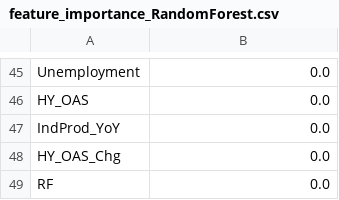
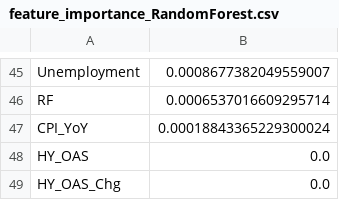
Before and after one commit to Loading54321/TFM2026, a CSV file: data/feature_importance_RandomForest.csv, drawn as a sheet; only a part is shown, gaps mark what is left out; removed rows and columns are numbered as before the commit, all else as after; the diff covers the shown part only; the diff names each change by its address in the sheet, - before the commit and + after, or states it on an @@ line.

```diff
--- a/data/feature_importance_RandomForest.csv
+++ b/data/feature_importance_RandomForest.csv
-B45: 0.0
+B45: 0.0008677382049559007
+row 46: RF | 0.0006537016609295714
+row 47: CPI_YoY | 0.00018843365229300024
-row 47: IndProd_YoY | 0.0
-row 49: RF | 0.0
```
Also changed, not shown: 24 added rows, 24 removed rows and 19 edited cells elsewhere in this file, data/feature_importance_LGBM_Ranging.csv, data/feature_importance_LightGBM.csv, 21 other files.
